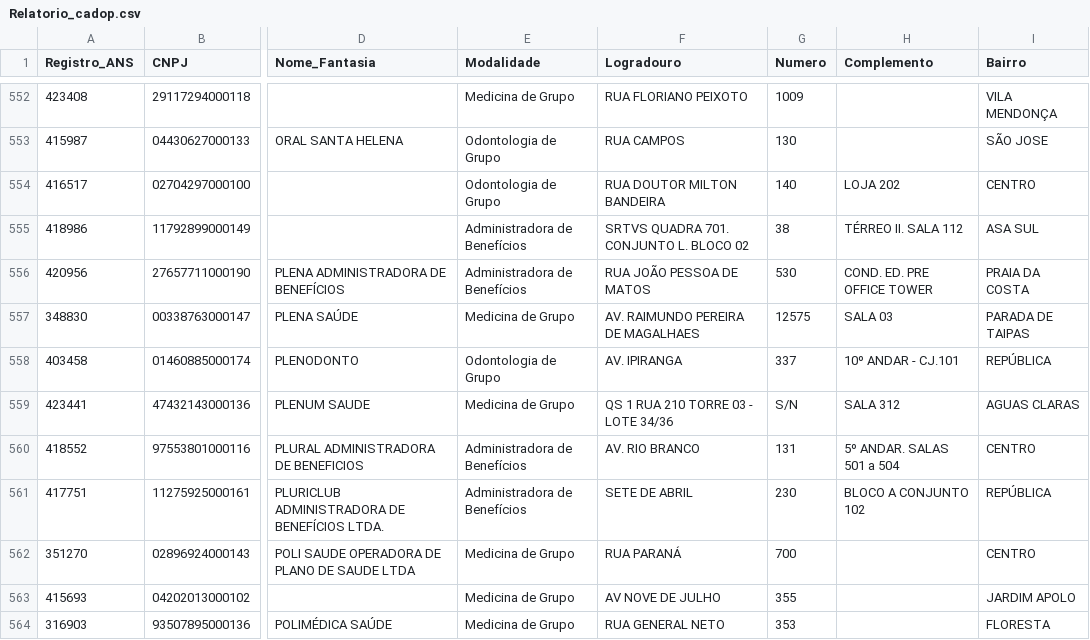
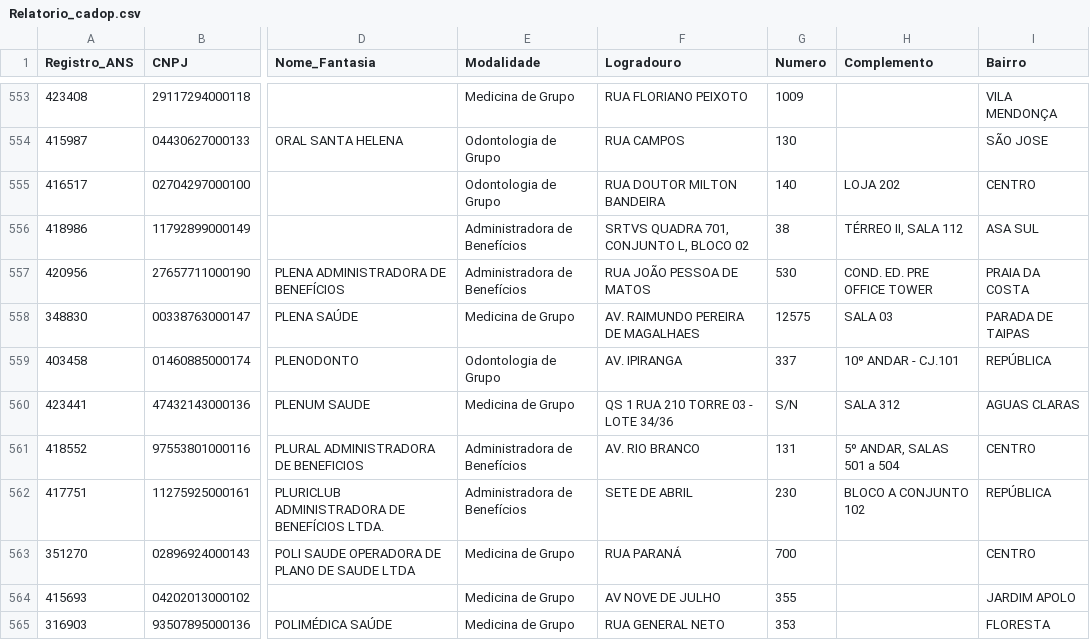
Before and after one commit to brunavarela/teste-intuitivecare-python, a CSV file: database/downloads/Relatorio_cadop.csv, drawn as a sheet; only a part is shown, gaps mark what is left out; addresses are those after the commit; the diff covers the shown part only; the diff names each change by its address in the sheet, - before the commit and + after, or states it on an @@ line.

```diff
--- a/database/downloads/Relatorio_cadop.csv
+++ b/database/downloads/Relatorio_cadop.csv
-F556 (Logradouro): SRTVS QUADRA 701. CONJUNTO L. BLOCO 02
+F556 (Logradouro): SRTVS QUADRA 701, CONJUNTO L, BLOCO 02
-H556 (Complemento): TÉRREO II. SALA 112
+H556 (Complemento): TÉRREO II, SALA 112
-H561 (Complemento): 5º ANDAR. SALAS 501 a 504
+H561 (Complemento): 5º ANDAR, SALAS 501 a 504
```
Also changed, not shown: 2 added rows and 114 edited cells elsewhere in this file, 16 other files.
